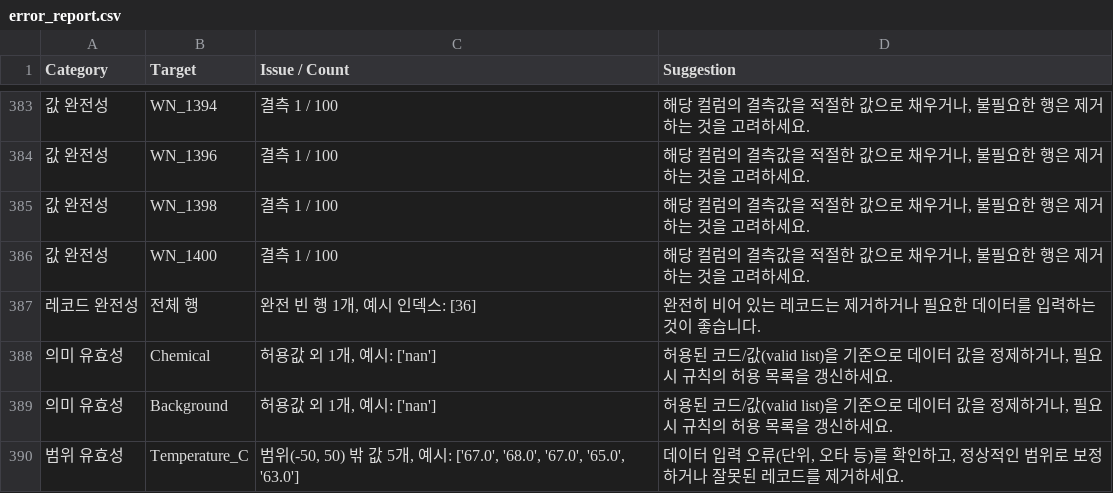
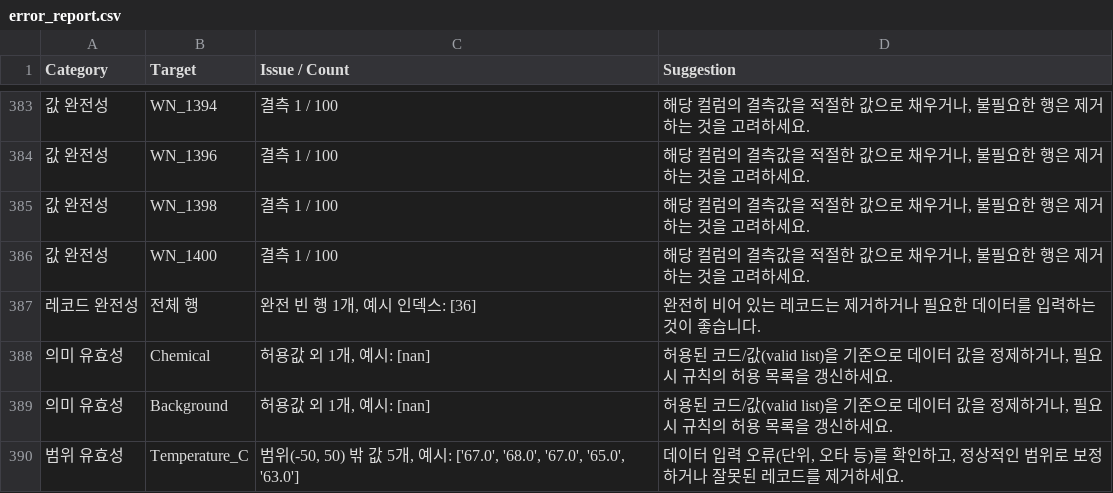
Before and after one commit to eunsoossg-debug/dq_v2, a CSV file: error_report.csv, drawn as a sheet; only a part is shown, gaps mark what is left out.

```diff
--- a/error_report.csv
+++ b/error_report.csv
@@ -387,4 +387,4 @@
 레코드 완전성,전체 행,"완전 빈 행 1개, 예시 인덱스: [36]",완전히 비어 있는 레코드는 제거하거나 필요한 데이터를 입력하는 것이 좋습니다.
-의미 유효성,Chemical,"허용값 외 1개, 예시: ['nan']","허용된 코드/값(valid list)을 기준으로 데이터 값을 정제하거나, 필요 시 규칙의 허용 목록을 갱신하세요."
-의미 유효성,Background,"허용값 외 1개, 예시: ['nan']","허용된 코드/값(valid list)을 기준으로 데이터 값을 정제하거나, 필요 시 규칙의 허용 목록을 갱신하세요."
+의미 유효성,Chemical,"허용값 외 1개, 예시: [nan]","허용된 코드/값(valid list)을 기준으로 데이터 값을 정제하거나, 필요 시 규칙의 허용 목록을 갱신하세요."
+의미 유효성,Background,"허용값 외 1개, 예시: [nan]","허용된 코드/값(valid list)을 기준으로 데이터 값을 정제하거나, 필요 시 규칙의 허용 목록을 갱신하세요."
 범위 유효성,Temperature_C,"범위(-50, 50) 밖 값 5개, 예시: ['67.0', '68.0', '67.0', '65.0', '63.0']","데이터 입력 오류(단위, 오타 등)를 확인하고, 정상적인 범위로 보정하거나 잘못된 레코드를 제거하세요."
```
Also changed, not shown: 5 other files.
